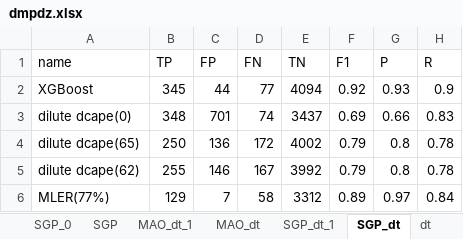
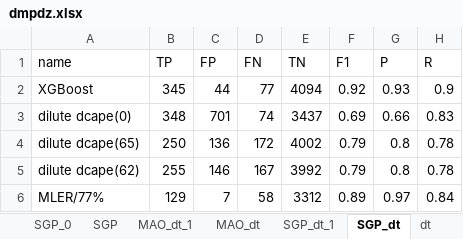
Before and after one commit to eexcalibur/ML_trigger, an Excel workbook: ML/dmpdz.xlsx, sheet SGP_dt, drawn as a sheet; values as stored, in another font and other column widths than the file's, no borders; the diff names each change by its address in the sheet, - before the commit and + after, or states it on an @@ line.

```diff
--- a/ML/dmpdz.xlsx (sheet SGP_dt)
+++ b/ML/dmpdz.xlsx (sheet SGP_dt)
-A6 (name): MLER(77%)
+A6 (name): MLER/77%
```
Also changed, not shown: sheet MAO_dt, 7 other files.
